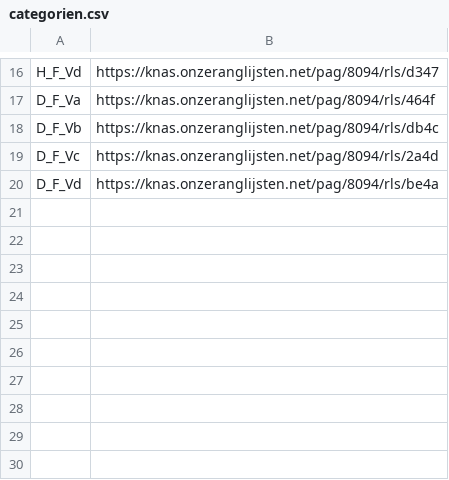
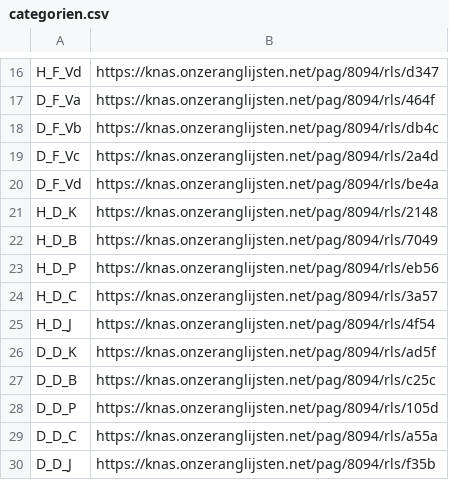
Before and after one commit to wouterprommel/knas-ranglijst-scraper, a CSV file: categorien.csv, drawn as a sheet; only a part is shown, gaps mark what is left out; the diff names each change by its address in the sheet, - before the commit and + after, or states it on an @@ line.

Commit message:
degen jeugd toegevoegd

```diff
--- a/categorien.csv
+++ b/categorien.csv
+row 21: H_D_K | https://knas.onzeranglijsten.net/pag/8094/rls/2148
+row 22: H_D_B | https://knas.onzeranglijsten.net/pag/8094/rls/7049
+row 23: H_D_P | https://knas.onzeranglijsten.net/pag/8094/rls/eb56
+row 24: H_D_C | https://knas.onzeranglijsten.net/pag/8094/rls/3a57
+row 25: H_D_J | https://knas.onzeranglijsten.net/pag/8094/rls/4f54
+row 26: D_D_K | https://knas.onzeranglijsten.net/pag/8094/rls/ad5f
+row 27: D_D_B | https://knas.onzeranglijsten.net/pag/8094/rls/c25c
+row 28: D_D_P | https://knas.onzeranglijsten.net/pag/8094/rls/105d
+row 29: D_D_C | https://knas.onzeranglijsten.net/pag/8094/rls/a55a
+row 30: D_D_J | https://knas.onzeranglijsten.net/pag/8094/rls/f35b
```
